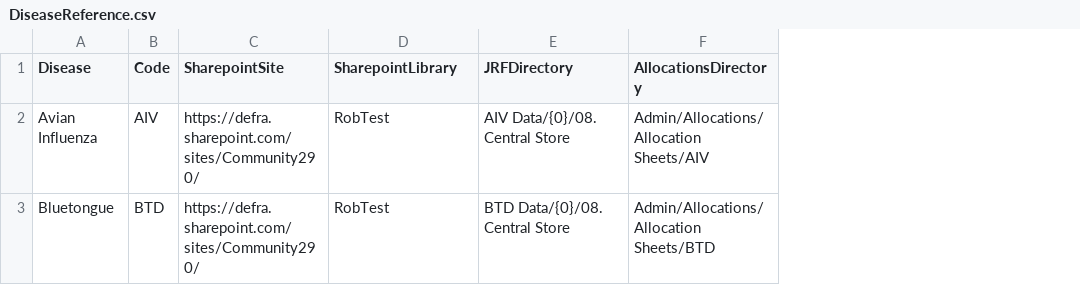
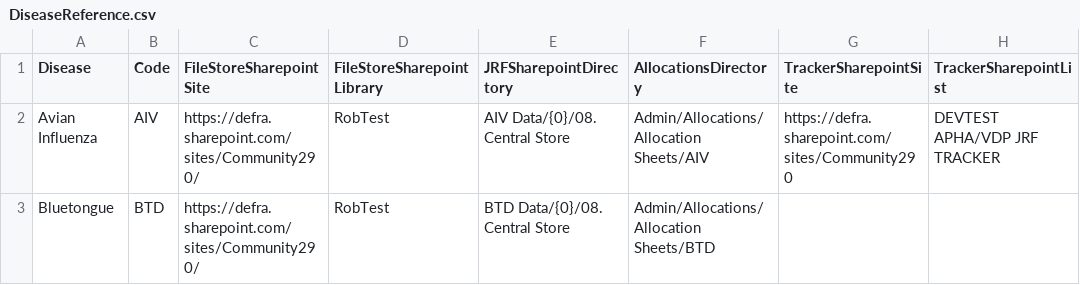
Before and after one commit to DEFRA/APHA-Outbreak-Surveillance, a CSV file: Data/DiseaseReference.csv, drawn as a sheet; the diff names each change by its address in the sheet, - before the commit and + after, or states it on an @@ line.

Commit message:
More tracker updates and JRF scraping
Added FOB lookup
Added JRFType logic to Scrape JRF
Added Update Tracker into Process Transaction

```diff
--- a/Data/DiseaseReference.csv
+++ b/Data/DiseaseReference.csv
+column G (TrackerSharepointSite), row 2: https://defra.sharepoint.com/sites/Community290
+column H (TrackerSharepointList), row 2: DEVTEST APHA/VDP JRF TRACKER
-C1: SharepointSite
+C1: FileStoreSharepointSite
-D1: SharepointLibrary
+D1: FileStoreSharepointLibrary
-E1: JRFDirectory
+E1: JRFSharepointDirectory
```
Also changed, not shown: 5 other files.
